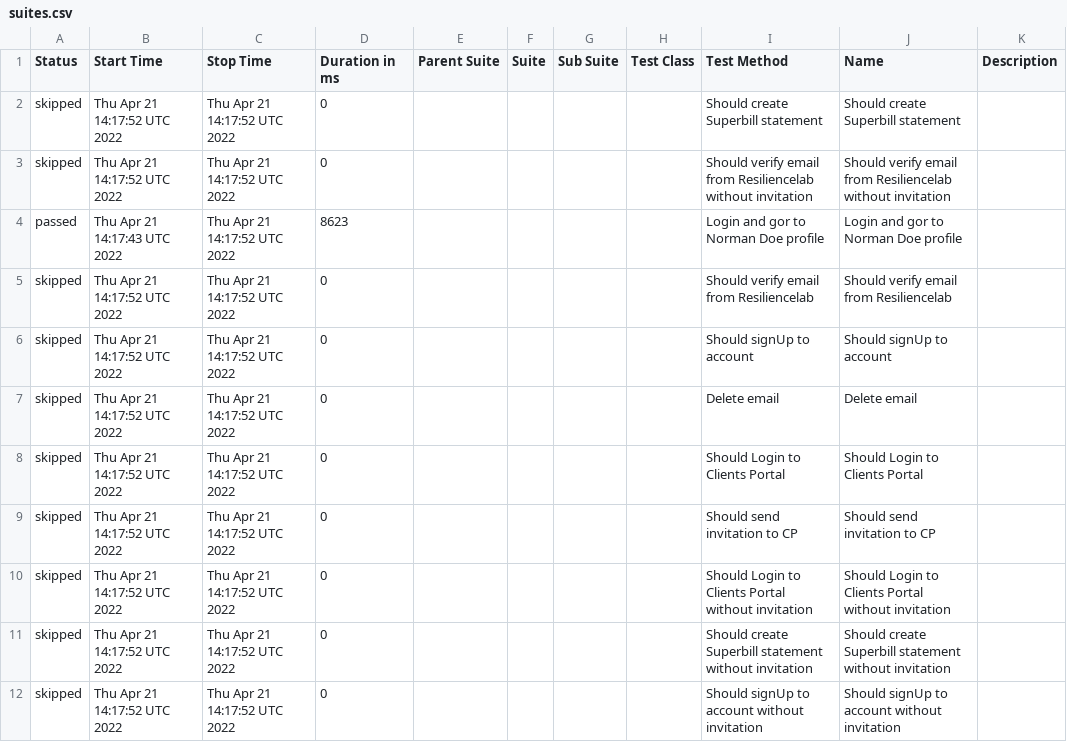
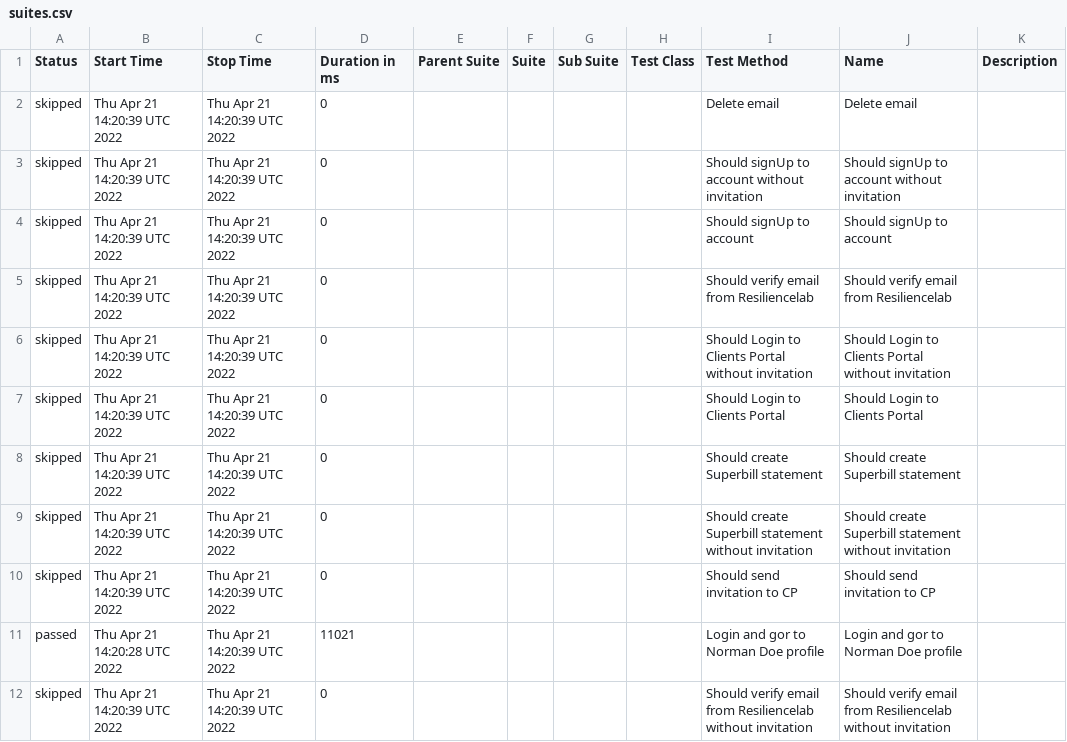
Before and after one commit to Resilience-Lab/allure, a CSV file: data/suites.csv, drawn as a sheet.

Commit message:
Update from https://github.com/Resilience-Lab/webautomation/commit/cf0bef2ed0380fbe76bbec533f0904893f3fc8b0

```diff
--- a/data/suites.csv
+++ b/data/suites.csv
@@ -1,12 +1,12 @@
 "Status","Start Time","Stop Time","Duration in ms","Parent Suite","Suite","Sub Suite","Test Class","Test Method","Name","Description"
-"skipped","Thu Apr 21 14:17:52 UTC 2022","Thu Apr 21 14:17:52 UTC 2022","0","","","","","Should create Superbill statement","Should create Superbill statement",""
-"skipped","Thu Apr 21 14:17:52 UTC 2022","Thu Apr 21 14:17:52 UTC 2022","0","","","","","Should verify email from Resiliencelab without invitation","Should verify email from Resiliencelab without invitation",""
-"passed","Thu Apr 21 14:17:43 UTC 2022","Thu Apr 21 14:17:52 UTC 2022","8623","","","","","Login and gor to Norman Doe profile","Login and gor to Norman Doe profile",""
-"skipped","Thu Apr 21 14:17:52 UTC 2022","Thu Apr 21 14:17:52 UTC 2022","0","","","","","Should verify email from Resiliencelab","Should verify email from Resiliencelab",""
-"skipped","Thu Apr 21 14:17:52 UTC 2022","Thu Apr 21 14:17:52 UTC 2022","0","","","","","Should signUp to account","Should signUp to account",""
-"skipped","Thu Apr 21 14:17:52 UTC 2022","Thu Apr 21 14:17:52 UTC 2022","0","","","","","Delete email","Delete email",""
-"skipped","Thu Apr 21 14:17:52 UTC 2022","Thu Apr 21 14:17:52 UTC 2022","0","","","","","Should Login to Clients Portal","Should Login to Clients Portal",""
-"skipped","Thu Apr 21 14:17:52 UTC 2022","Thu Apr 21 14:17:52 UTC 2022","0","","","","","Should send invitation to CP","Should send invitation to CP",""
-"skipped","Thu Apr 21 14:17:52 UTC 2022","Thu Apr 21 14:17:52 UTC 2022","0","","","","","Should Login to Clients Portal without invitation","Should Login to Clients Portal without invitation",""
-"skipped","Thu Apr 21 14:17:52 UTC 2022","Thu Apr 21 14:17:52 UTC 2022","0","","","","","Should create Superbill statement without invitation","Should create Superbill statement without invitation",""
-"skipped","Thu Apr 21 14:17:52 UTC 2022","Thu Apr 21 14:17:52 UTC 2022","0","","","","","Should signUp to account without invitation","Should signUp to account without invitation",""
+"skipped","Thu Apr 21 14:20:39 UTC 2022","Thu Apr 21 14:20:39 UTC 2022","0","","","","","Delete email","Delete email",""
+"skipped","Thu Apr 21 14:20:39 UTC 2022","Thu Apr 21 14:20:39 UTC 2022","0","","","","","Should signUp to account without invitation","Should signUp to account without invitation",""
+"skipped","Thu Apr 21 14:20:39 UTC 2022","Thu Apr 21 14:20:39 UTC 2022","0","","","","","Should signUp to account","Should signUp to account",""
+"skipped","Thu Apr 21 14:20:39 UTC 2022","Thu Apr 21 14:20:39 UTC 2022","0","","","","","Should verify email from Resiliencelab","Should verify email from Resiliencelab",""
+"skipped","Thu Apr 21 14:20:39 UTC 2022","Thu Apr 21 14:20:39 UTC 2022","0","","","","","Should Login to Clients Portal without invitation","Should Login to Clients Portal without invitation",""
+"skipped","Thu Apr 21 14:20:39 UTC 2022","Thu Apr 21 14:20:39 UTC 2022","0","","","","","Should Login to Clients Portal","Should Login to Clients Portal",""
+"skipped","Thu Apr 21 14:20:39 UTC 2022","Thu Apr 21 14:20:39 UTC 2022","0","","","","","Should create Superbill statement","Should create Superbill statement",""
+"skipped","Thu Apr 21 14:20:39 UTC 2022","Thu Apr 21 14:20:39 UTC 2022","0","","","","","Should create Superbill statement without invitation","Should create Superbill statement without invitation",""
+"skipped","Thu Apr 21 14:20:39 UTC 2022","Thu Apr 21 14:20:39 UTC 2022","0","","","","","Should send invitation to CP","Should send invitation to CP",""
+"passed","Thu Apr 21 14:20:28 UTC 2022","Thu Apr 21 14:20:39 UTC 2022","11021","","","","","Login and gor to Norman Doe profile","Login and gor to Norman Doe profile",""
+"skipped","Thu Apr 21 14:20:39 UTC 2022","Thu Apr 21 14:20:39 UTC 2022","0","","","","","Should verify email from Resiliencelab without invitation","Should verify email from Resiliencelab without invitation",""
```
Also changed, not shown: 24 other files.
